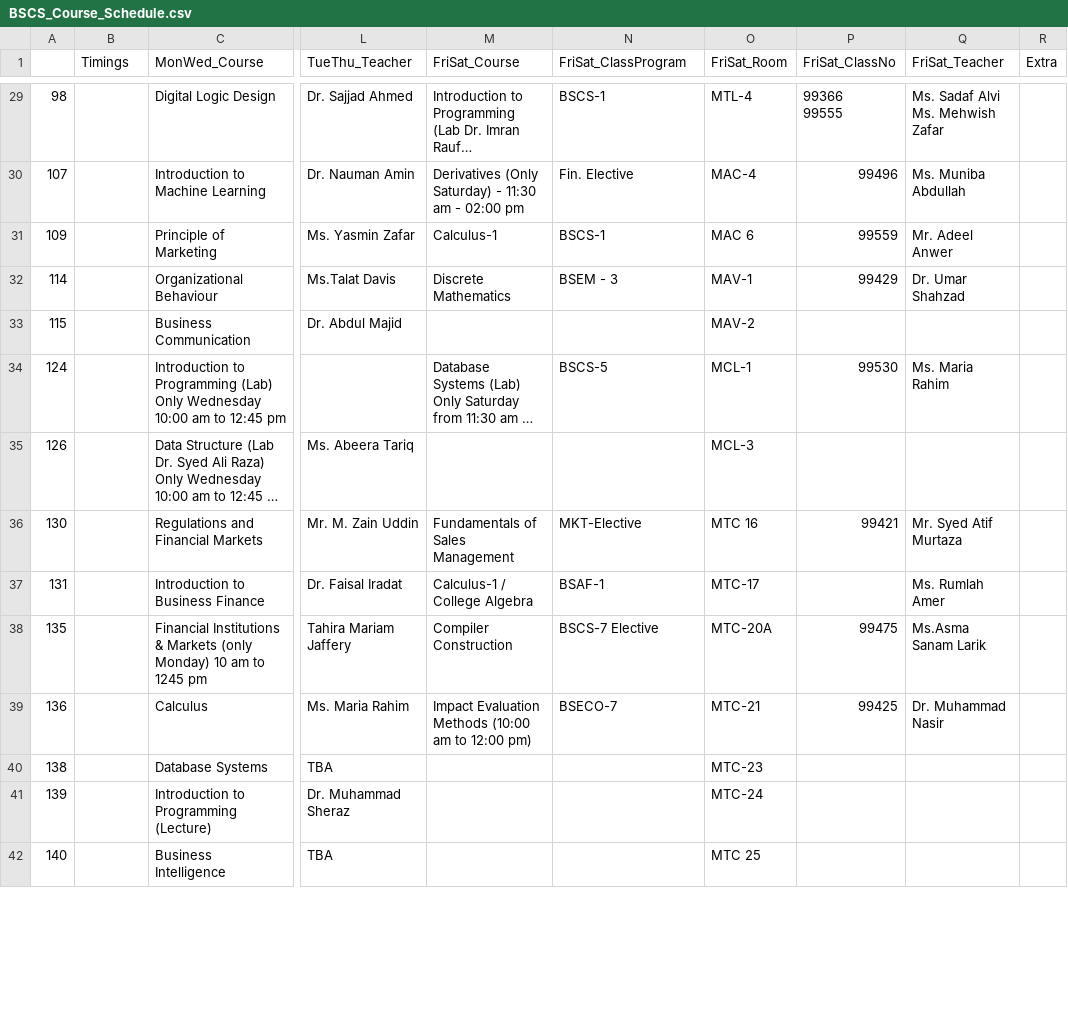
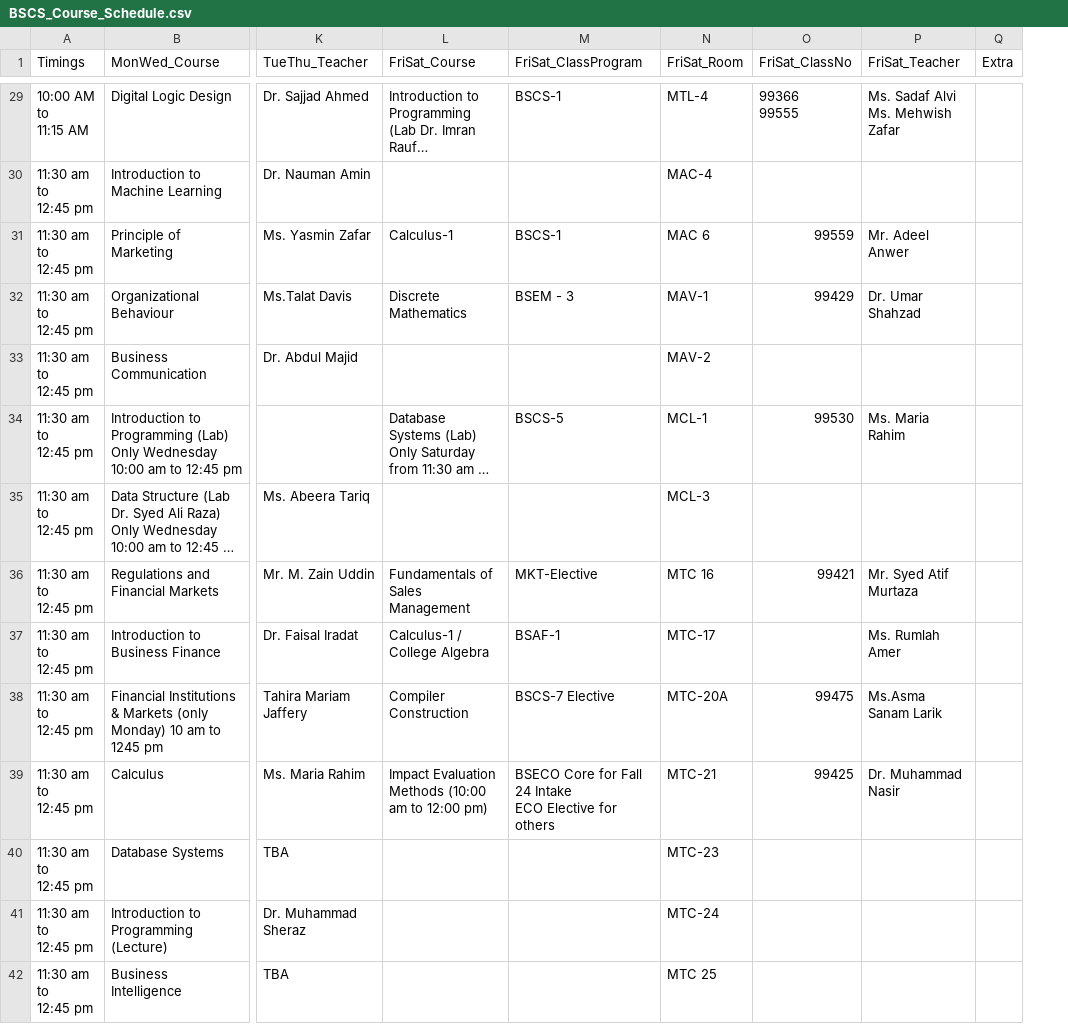
Before and after one commit to mimadraza/ScheduleVisualizer-, a CSV file: BSCS_Course_Schedule.csv, drawn as a sheet; only a part is shown, gaps mark what is left out; long unchanged cells end in …; removed rows and columns are numbered as before the commit, all else as after; ↵ is a line break in a cell; the diff covers the shown part only; the diff names each change by its address in the sheet, - before the commit and + after, or states it on an @@ line.

```diff
--- a/BSCS_Course_Schedule.csv
+++ b/BSCS_Course_Schedule.csv
-column A, rows 29-42: 98 | 107 | 109 | 114 | 115 | 124 | 126 | 130 | 131 | 135 | 136 | 138 | 139 | 140
-A29 (Timings): (empty)
+A29 (Timings): 10:00 AM ↵ to ↵ 11:15 AM
-A30:A42 (Timings): (empty)
+A30:A42 (Timings): 11:30 am ↵ to ↵ 12:45 pm
-L30 (FriSat_Course): Derivatives (Only Saturday) - 11:30 am - 02:00 pm
+L30 (FriSat_Course): (empty)
-M30 (FriSat_ClassProgram): Fin. Elective
+M30 (FriSat_ClassProgram): (empty)
-O30 (FriSat_ClassNo): 99496
+O30 (FriSat_ClassNo): (empty)
-P30 (FriSat_Teacher): Ms. Muniba Abdullah
+P30 (FriSat_Teacher): (empty)
-M39 (FriSat_ClassProgram): BSECO-7
+M39 (FriSat_ClassProgram): BSECO Core for Fall 24 Intake ↵ ECO Elective for others
```
Also changed, not shown: 72 edited cells elsewhere in this file, 3 other files.
